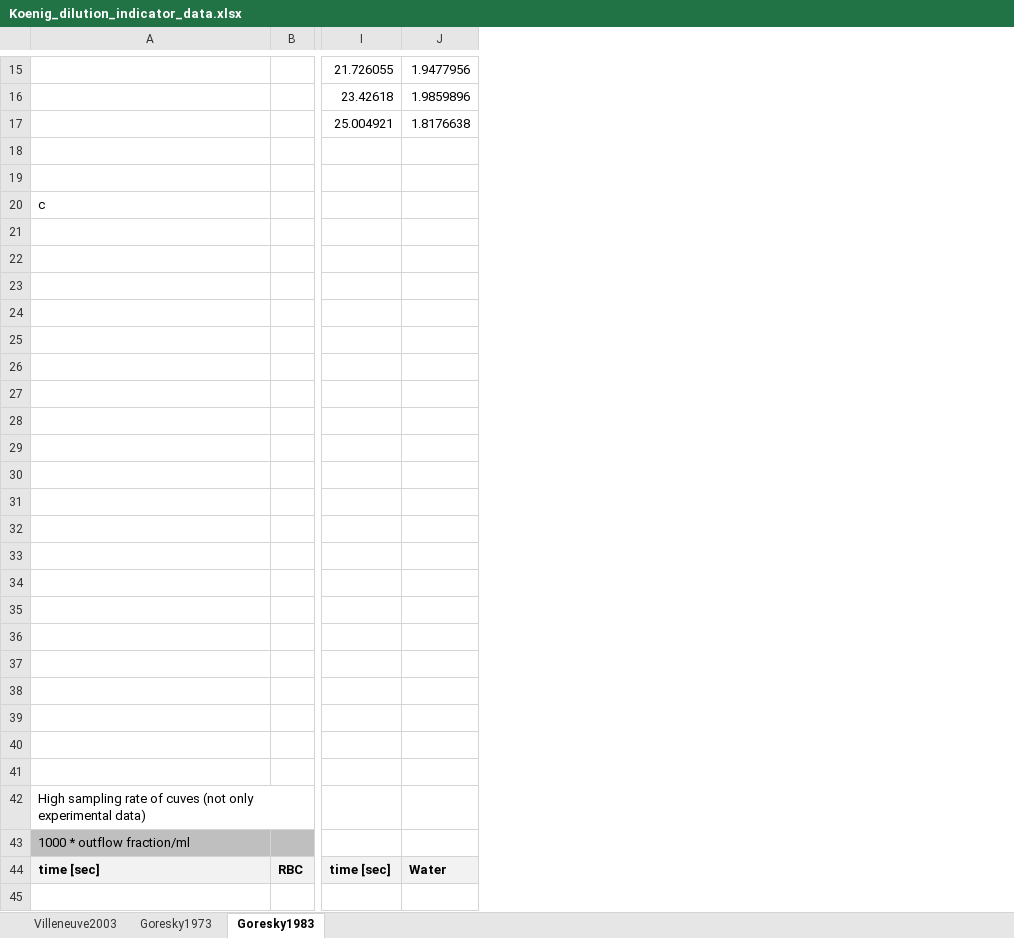
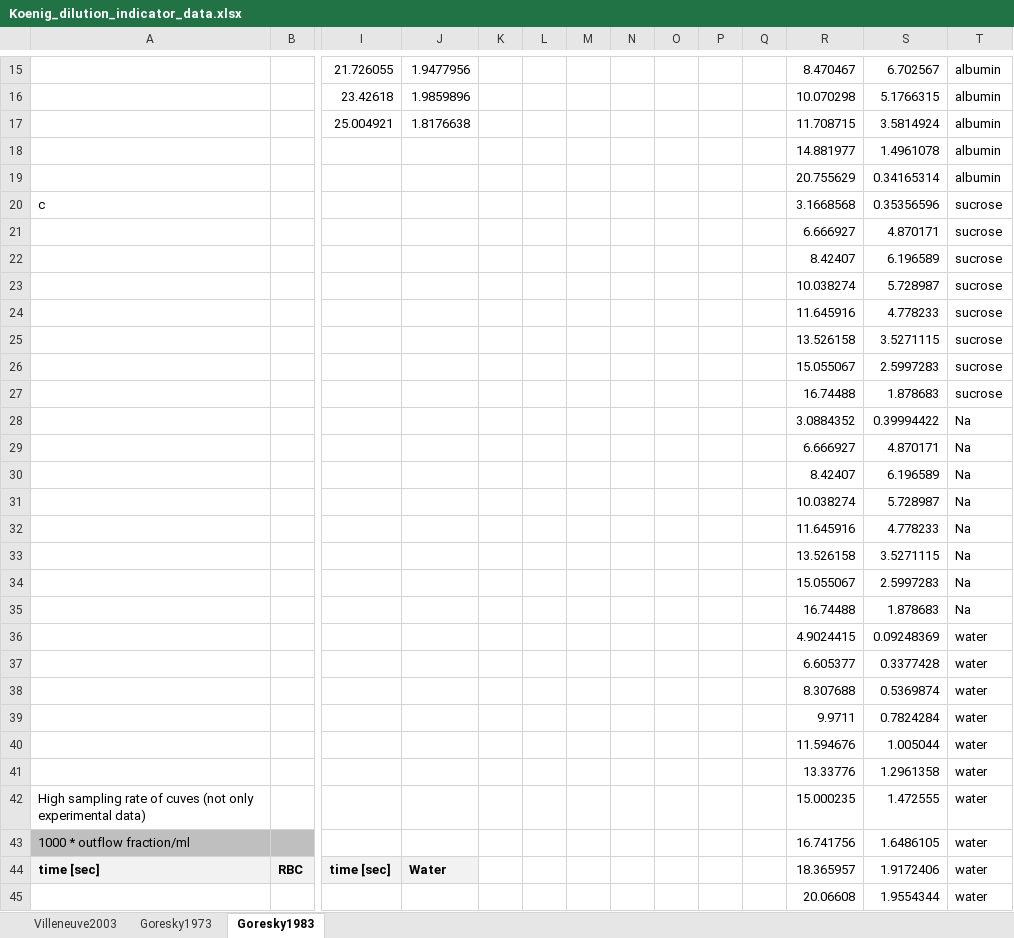
Before and after one commit to jingyayeah/multiscale-galactose, an Excel workbook: experimental_data/dilution_indicator/Koenig_dilution_indicator_data.xlsx, sheet Goresky1983, drawn as a sheet; only a part is shown, gaps mark what is left out; values as stored, in another font and other column widths than the file's, no borders; charts and pictures not drawn; rows hold the shown columns only; the diff covers the shown part only; the diff names each change by its address in the sheet, - before the commit and + after, or states it on an @@ line.

```diff
--- a/experimental_data/dilution_indicator/Koenig_dilution_indicator_data.xlsx (sheet Goresky1983)
+++ b/experimental_data/dilution_indicator/Koenig_dilution_indicator_data.xlsx (sheet Goresky1983)
+column K, empty
+column L, empty
+column M, empty
+column N, empty
+column O, empty
+column P, empty
+column Q, empty
+column R, rows 15-44: 8.470467 | 10.070298 | 11.708715 | 14.881977 | 20.755629 | 3.1668568 | 6.666927 | 8.42407 | 10.038274 | 11.645916 | 13.526158 | 15.055067 | 16.74488 | 3.0884352 | 6.666927 | 8.42407 | 10.038274 | 11.645916 | 13.526158 | 15.055067 | 16.74488 | 4.9024415 | 6.605377 | 8.307688 | 9.9711 | 11.594676 | 13.33776 | 15.000235 | 16.741756 | 18.365957
+column S, rows 15-44: 6.702567 | 5.1766315 | 3.5814924 | 1.4961078 | 0.34165314 | 0.35356596 | 4.870171 | 6.196589 | 5.728987 | 4.778233 | 3.5271115 | 2.5997283 | 1.878683 | 0.39994422 | 4.870171 | 6.196589 | 5.728987 | 4.778233 | 3.5271115 | 2.5997283 | 1.878683 | 0.09248369 | 0.3377428 | 0.5369874 | 0.7824284 | 1.005044 | 1.2961358 | 1.472555 | 1.6486105 | 1.9172406
+column T, rows 15-44: albumin | albumin | albumin | albumin | albumin | sucrose | sucrose | sucrose | sucrose | sucrose | sucrose | sucrose | sucrose | Na | Na | Na | Na | Na | Na | Na | Na | water | water | water | water | water | water | water | water | water
-row 18: (empty)
+row 18:  |  |  |  |  |  |  |  |  |  |  | 14.881977 | 1.4961078 | albumin
-row 19: (empty)
+row 19:  |  |  |  |  |  |  |  |  |  |  | 20.755629 | 0.34165314 | albumin
-row 21: (empty)
+row 21:  |  |  |  |  |  |  |  |  |  |  | 6.666927 | 4.870171 | sucrose
-row 22: (empty)
+row 22:  |  |  |  |  |  |  |  |  |  |  | 8.42407 | 6.196589 | sucrose
-row 23: (empty)
+row 23:  |  |  |  |  |  |  |  |  |  |  | 10.038274 | 5.728987 | sucrose
-row 24: (empty)
+row 24:  |  |  |  |  |  |  |  |  |  |  | 11.645916 | 4.778233 | sucrose
-row 25: (empty)
+row 25:  |  |  |  |  |  |  |  |  |  |  | 13.526158 | 3.5271115 | sucrose
-row 26: (empty)
+row 26:  |  |  |  |  |  |  |  |  |  |  | 15.055067 | 2.5997283 | sucrose
-row 27: (empty)
+row 27:  |  |  |  |  |  |  |  |  |  |  | 16.74488 | 1.878683 | sucrose
-row 28: (empty)
+row 28:  |  |  |  |  |  |  |  |  |  |  | 3.0884352 | 0.39994422 | Na
-row 29: (empty)
+row 29:  |  |  |  |  |  |  |  |  |  |  | 6.666927 | 4.870171 | Na
-row 30: (empty)
+row 30:  |  |  |  |  |  |  |  |  |  |  | 8.42407 | 6.196589 | Na
-row 31: (empty)
+row 31:  |  |  |  |  |  |  |  |  |  |  | 10.038274 | 5.728987 | Na
-row 32: (empty)
+row 32:  |  |  |  |  |  |  |  |  |  |  | 11.645916 | 4.778233 | Na
-row 33: (empty)
+row 33:  |  |  |  |  |  |  |  |  |  |  | 13.526158 | 3.5271115 | Na
-row 34: (empty)
+row 34:  |  |  |  |  |  |  |  |  |  |  | 15.055067 | 2.5997283 | Na
-row 35: (empty)
+row 35:  |  |  |  |  |  |  |  |  |  |  | 16.74488 | 1.878683 | Na
-row 36: (empty)
+row 36:  |  |  |  |  |  |  |  |  |  |  | 4.9024415 | 0.09248369 | water
-row 37: (empty)
+row 37:  |  |  |  |  |  |  |  |  |  |  | 6.605377 | 0.3377428 | water
-row 38: (empty)
+row 38:  |  |  |  |  |  |  |  |  |  |  | 8.307688 | 0.5369874 | water
-row 39: (empty)
+row 39:  |  |  |  |  |  |  |  |  |  |  | 9.9711 | 0.7824284 | water
-row 40: (empty)
+row 40:  |  |  |  |  |  |  |  |  |  |  | 11.594676 | 1.005044 | water
-row 41: (empty)
+row 41:  |  |  |  |  |  |  |  |  |  |  | 13.33776 | 1.2961358 | water
+row 45:  |  |  |  |  |  |  |  |  |  |  | 20.06608 | 1.9554344 | water
```
Also changed, not shown: 3 added rows elsewhere in this sheet, sheet Goresky1973, sheet Villeneuve2003, charts or pictures, 8 other files.
